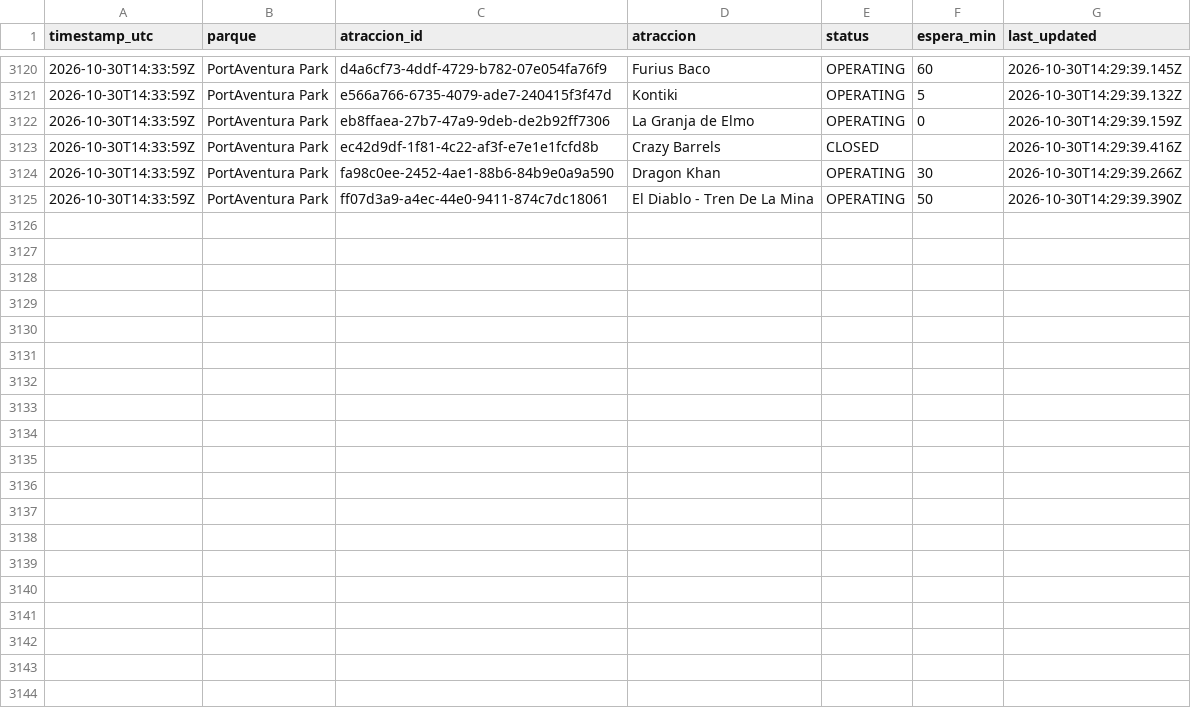
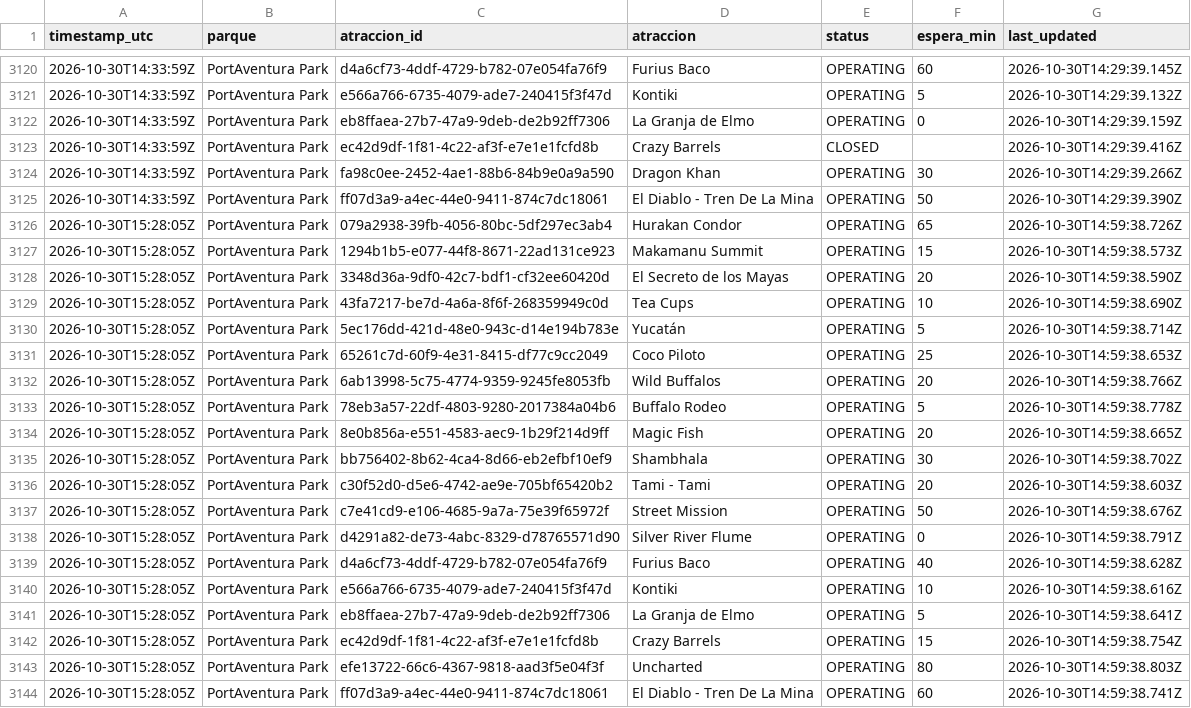
Before and after one commit to ridehunters/colas-portaventura, a CSV file: data/historico/colas_2026-10.csv, drawn as a sheet; only a part is shown, gaps mark what is left out.

```diff
--- a/data/historico/colas_2026-10.csv
+++ b/data/historico/colas_2026-10.csv
@@ -3125 +3125,20 @@ timestamp_utc,parque,atraccion_id,atraccion,status,espera_min,last_updated
 2026-10-30T14:33:59Z,PortAventura Park,ff07d3a9-a4ec-44e0-9411-874c7dc18061,El Diablo - Tren De La Mina,OPERATING,50,2026-10-30T14:29:39.390Z
+2026-10-30T15:28:05Z,PortAventura Park,079a2938-39fb-4056-80bc-5df297ec3ab4,Hurakan Condor,OPERATING,65,2026-10-30T14:59:38.726Z
+2026-10-30T15:28:05Z,PortAventura Park,1294b1b5-e077-44f8-8671-22ad131ce923,Makamanu Summit,OPERATING,15,2026-10-30T14:59:38.573Z
+2026-10-30T15:28:05Z,PortAventura Park,3348d36a-9df0-42c7-bdf1-cf32ee60420d,El Secreto de los Mayas,OPERATING,20,2026-10-30T14:59:38.590Z
+2026-10-30T15:28:05Z,PortAventura Park,43fa7217-be7d-4a6a-8f6f-268359949c0d,Tea Cups,OPERATING,10,2026-10-30T14:59:38.690Z
+2026-10-30T15:28:05Z,PortAventura Park,5ec176dd-421d-48e0-943c-d14e194b783e,Yucatán,OPERATING,5,2026-10-30T14:59:38.714Z
+2026-10-30T15:28:05Z,PortAventura Park,65261c7d-60f9-4e31-8415-df77c9cc2049,Coco Piloto,OPERATING,25,2026-10-30T14:59:38.653Z
+2026-10-30T15:28:05Z,PortAventura Park,6ab13998-5c75-4774-9359-9245fe8053fb,Wild Buffalos,OPERATING,20,2026-10-30T14:59:38.766Z
+2026-10-30T15:28:05Z,PortAventura Park,78eb3a57-22df-4803-9280-2017384a04b6,Buffalo Rodeo,OPERATING,5,2026-10-30T14:59:38.778Z
+2026-10-30T15:28:05Z,PortAventura Park,8e0b856a-e551-4583-aec9-1b29f214d9ff,Magic Fish,OPERATING,20,2026-10-30T14:59:38.665Z
+2026-10-30T15:28:05Z,PortAventura Park,bb756402-8b62-4ca4-8d66-eb2efbf10ef9,Shambhala,OPERATING,30,2026-10-30T14:59:38.702Z
+2026-10-30T15:28:05Z,PortAventura Park,c30f52d0-d5e6-4742-ae9e-705bf65420b2,Tami - Tami,OPERATING,20,2026-10-30T14:59:38.603Z
+2026-10-30T15:28:05Z,PortAventura Park,c7e41cd9-e106-4685-9a7a-75e39f65972f,Street Mission,OPERATING,50,2026-10-30T14:59:38.676Z
+2026-10-30T15:28:05Z,PortAventura Park,d4291a82-de73-4abc-8329-d78765571d90,Silver River Flume,OPERATING,0,2026-10-30T14:59:38.791Z
+2026-10-30T15:28:05Z,PortAventura Park,d4a6cf73-4ddf-4729-b782-07e054fa76f9,Furius Baco,OPERATING,40,2026-10-30T14:59:38.628Z
+2026-10-30T15:28:05Z,PortAventura Park,e566a766-6735-4079-ade7-240415f3f47d,Kontiki,OPERATING,10,2026-10-30T14:59:38.616Z
+2026-10-30T15:28:05Z,PortAventura Park,eb8ffaea-27b7-47a9-9deb-de2b92ff7306,La Granja de Elmo,OPERATING,5,2026-10-30T14:59:38.641Z
+2026-10-30T15:28:05Z,PortAventura Park,ec42d9df-1f81-4c22-af3f-e7e1e1fcfd8b,Crazy Barrels,OPERATING,15,2026-10-30T14:59:38.754Z
+2026-10-30T15:28:05Z,PortAventura Park,efe13722-66c6-4367-9818-aad3f5e04f3f,Uncharted,OPERATING,80,2026-10-30T14:59:38.803Z
+2026-10-30T15:28:05Z,PortAventura Park,ff07d3a9-a4ec-44e0-9411-874c7dc18061,El Diablo - Tren De La Mina,OPERATING,60,2026-10-30T14:59:38.741Z
```
Also changed, not shown: data/historico/queuetimes_2026-10.csv.
